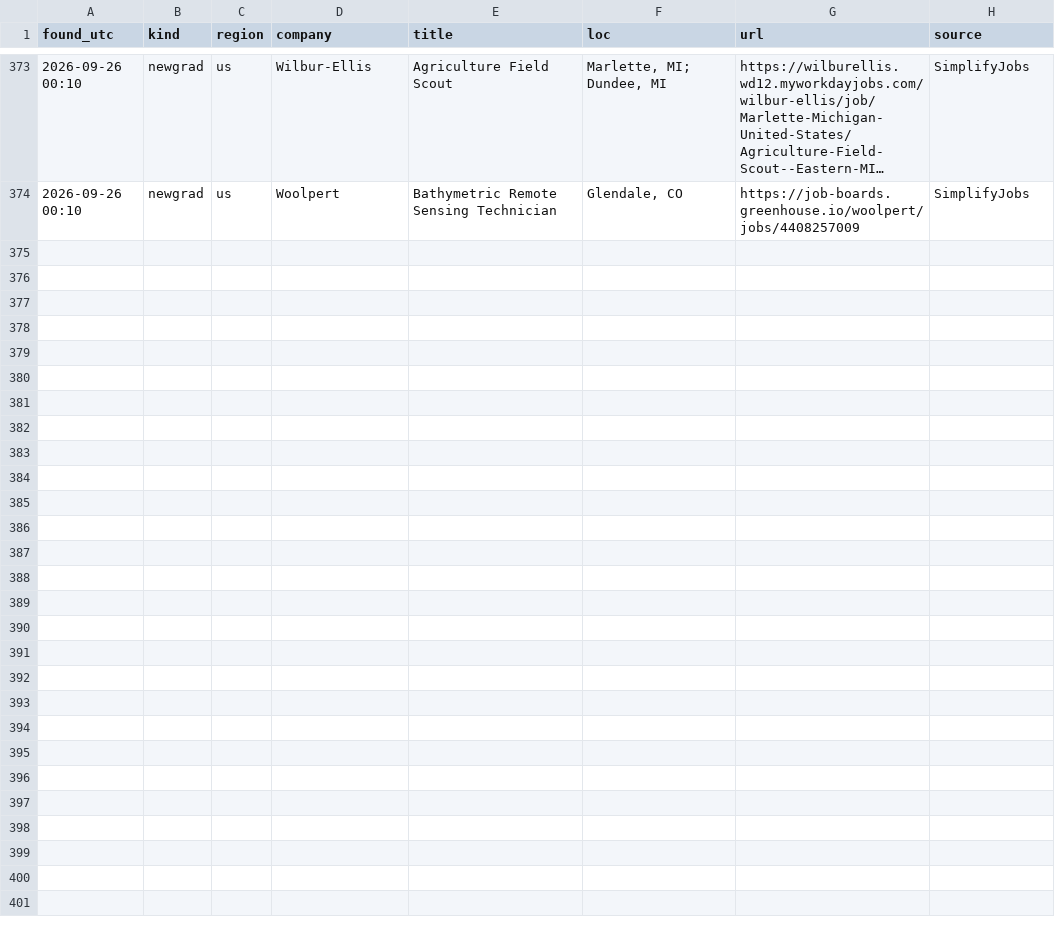
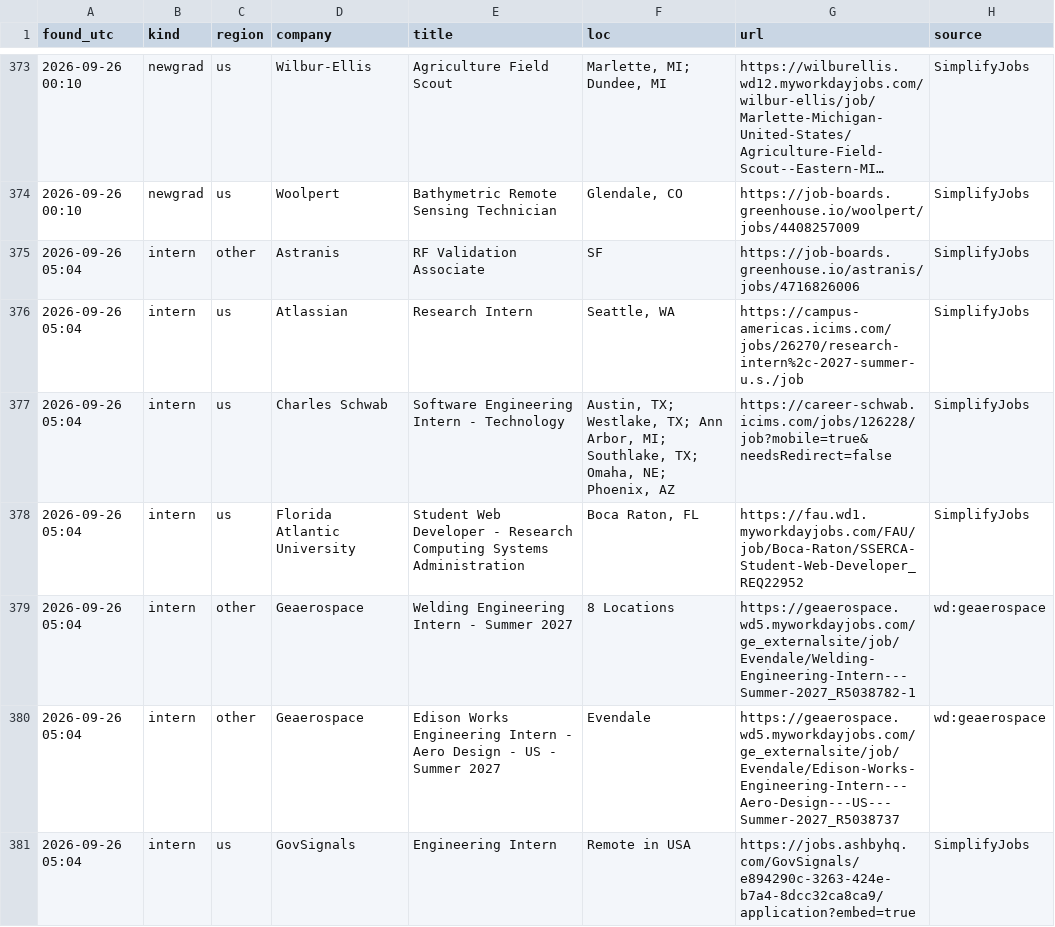
Before and after one commit to Isa-khan/job-watch, a CSV file: state/feed/2026-09.csv, drawn as a sheet; only a part is shown, gaps mark what is left out; long unchanged cells end in …; the diff covers the shown part only.

Commit message:
state 2026-09-26T05:05:27Z

```diff
--- a/state/feed/2026-09.csv
+++ b/state/feed/2026-09.csv
@@ -374 +374,8 @@ found_utc,kind,region,company,title,loc,url,source
 2026-09-26 00:10,newgrad,us,Woolpert,Bathymetric Remote Sensing Technician,"Glendale, CO",https://job-boards.greenhouse.io/woolpert/jobs/4408257009,SimplifyJobs
+2026-09-26 05:04,intern,other,Astranis,RF Validation Associate,SF,https://job-boards.greenhouse.io/astranis/jobs/4716826006,SimplifyJobs
+2026-09-26 05:04,intern,us,Atlassian,Research Intern,"Seattle, WA",https://campus-americas.icims.com/jobs/26270/research-intern%2c-2027-summer-u.s./job,SimplifyJobs
+2026-09-26 05:04,intern,us,Charles Schwab,Software Engineering Intern - Technology,"Austin, TX; Westlake, TX; Ann Arbor, MI; Southlake, TX; Omaha, NE; Phoenix, AZ",https://career-schwab.icims.com/jobs/126228/job?mobile=true&needsRedirect=false,SimplifyJobs
+2026-09-26 05:04,intern,us,Florida Atlantic University,Student Web Developer - Research Computing Systems Administration,"Boca Raton, FL",https://fau.wd1.myworkdayjobs.com/FAU/job/Boca-Raton/SSERCA-Student-Web-Developer_REQ22952,SimplifyJobs
+2026-09-26 05:04,intern,other,Geaerospace,Welding Engineering Intern - Summer 2027,8 Locations,https://geaerospace.wd5.myworkdayjobs.com/ge_externalsite/job/Evendale/Welding-Engineering-Intern---Summer-2027_R5038782-1,wd:geaerospace
+2026-09-26 05:04,intern,other,Geaerospace,Edison Works Engineering Intern - Aero Design - US - Summer 2027,Evendale,https://geaerospace.wd5.myworkdayjobs.com/ge_externalsite/job/Evendale/Edison-Works-Engineering-Intern---Aero-Design---US---Summer-2027_R5038737,wd:geaerospace
+2026-09-26 05:04,intern,us,GovSignals,Engineering Intern,Remote in USA,https://jobs.ashbyhq.com/GovSignals/e894290c-3263-424e-b7a4-8dcc32ca8ca9/application?embed=true,SimplifyJobs
```
Also changed, not shown: 18 added rows elsewhere in this file, 2 other files.
